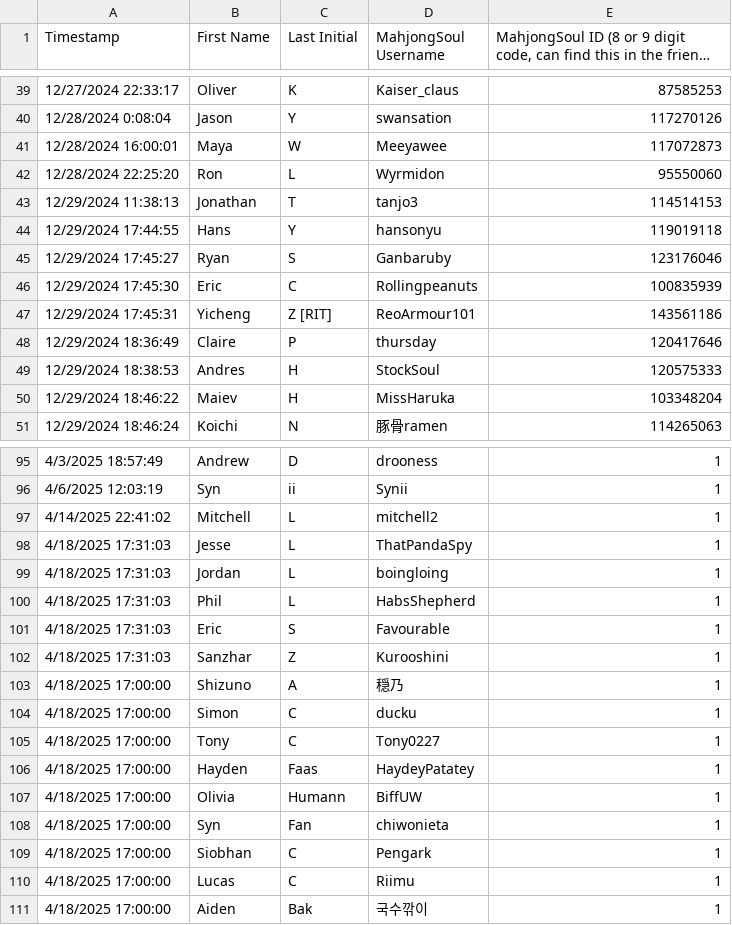
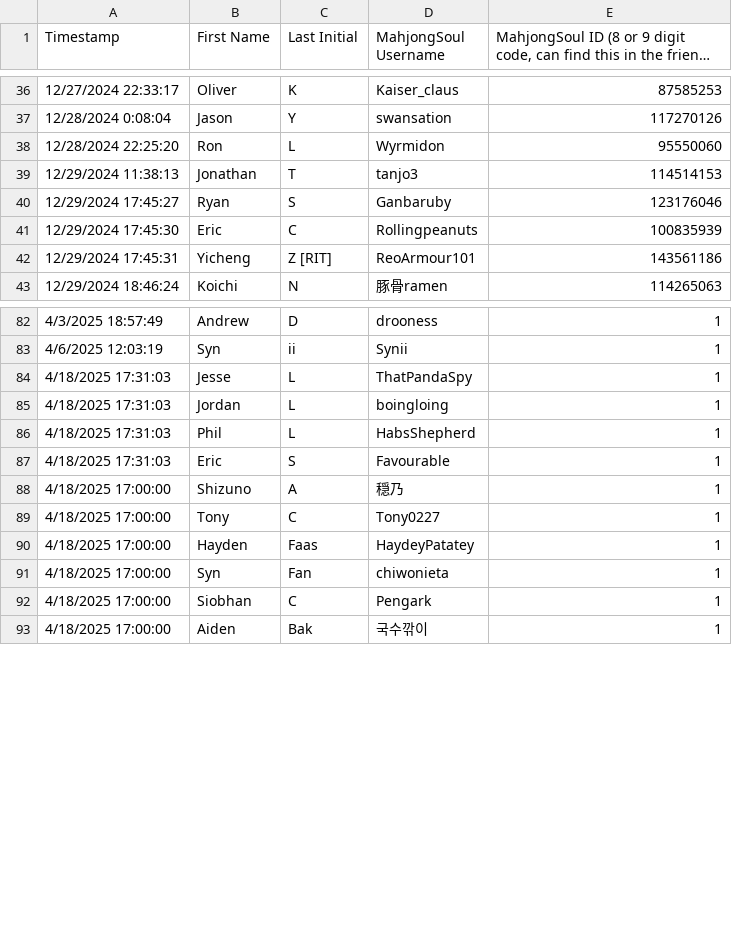
Before and after one commit to Redorangegamez/MJSTeamLeagueBot, a CSV file: names.csv, drawn as a sheet; only a part is shown, gaps mark what is left out; long unchanged cells end in …; the diff covers the shown part only; the diff names each change by its address in the sheet, - before the commit and + after, or states it on an @@ line.

Commit message:
Update names.csv

```diff
--- a/names.csv
+++ b/names.csv
-row 41: 12/28/2024 16:00:01 | Maya | W | Meeyawee | 117072873
-row 44: 12/29/2024 17:44:55 | Hans | Y | hansonyu | 119019118
-row 48: 12/29/2024 18:36:49 | Claire | P | thursday | 120417646
-row 49: 12/29/2024 18:38:53 | Andres | H | StockSoul | 120575333
-row 50: 12/29/2024 18:46:22 | Maiev | H | MissHaruka | 103348204
-row 97: 4/14/2025 22:41:02 | Mitchell | L | mitchell2 | 1
-row 102: 4/18/2025 17:31:03 | Sanzhar | Z | Kurooshini | 1
-row 104: 4/18/2025 17:00:00 | Simon | C | ducku | 1
-row 107: 4/18/2025 17:00:00 | Olivia | Humann | BiffUW | 1
-row 110: 4/18/2025 17:00:00 | Lucas | C | Riimu | 1
```
Also changed, not shown: 8 removed rows elsewhere in this file.
